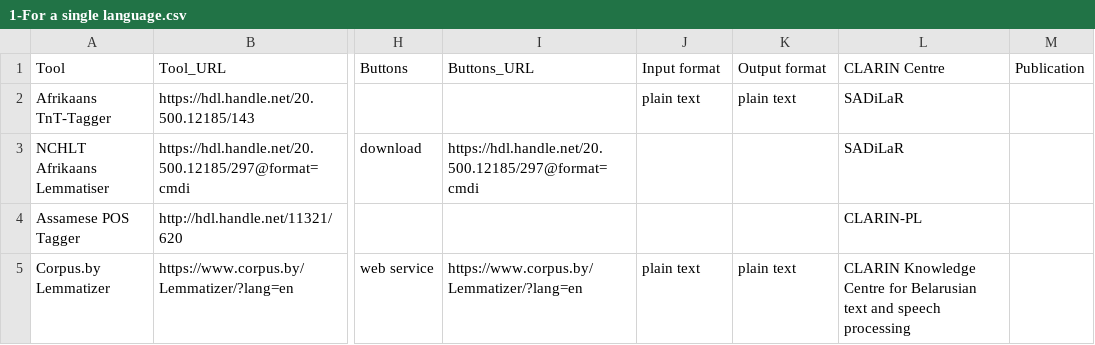
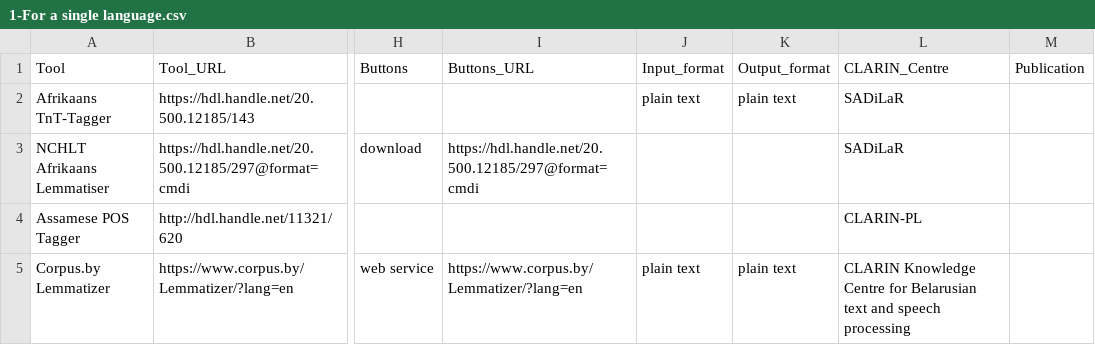
Before and after one commit to clarin-eric/resource-families-html-generator, a CSV file: resource_families/Tools/Part-of-speech tagging and lemmatization/1-Part-of-speech taggers and lemmatizers in the CLARIN infrastructure/1-For a single language.csv, drawn as a sheet; only a part is shown, gaps mark what is left out; the diff names each change by its address in the sheet, - before the commit and + after, or states it on an @@ line.

```diff
--- a/resource_families/Tools/Part-of-speech tagging and lemmatization/1-Part-of-speech taggers and lemmatizers in the CLARIN infrastructure/1-For a single language.csv
+++ b/resource_families/Tools/Part-of-speech tagging and lemmatization/1-Part-of-speech taggers and lemmatizers in the CLARIN infrastructure/1-For a single language.csv
-J1: Input format
+J1: Input_format
-K1: Output format
+K1: Output_format
-L1: CLARIN Centre
+L1: CLARIN_Centre
```
Also changed, not shown: resource_families/Tools/Named entity recognition/1-Tools for named entity recognition in the CLARIN infrastructure.csv, resource_families/Tools/Normalization/1-Tools for normalization in the CLARIN infrastructure.csv, 2 other files.
